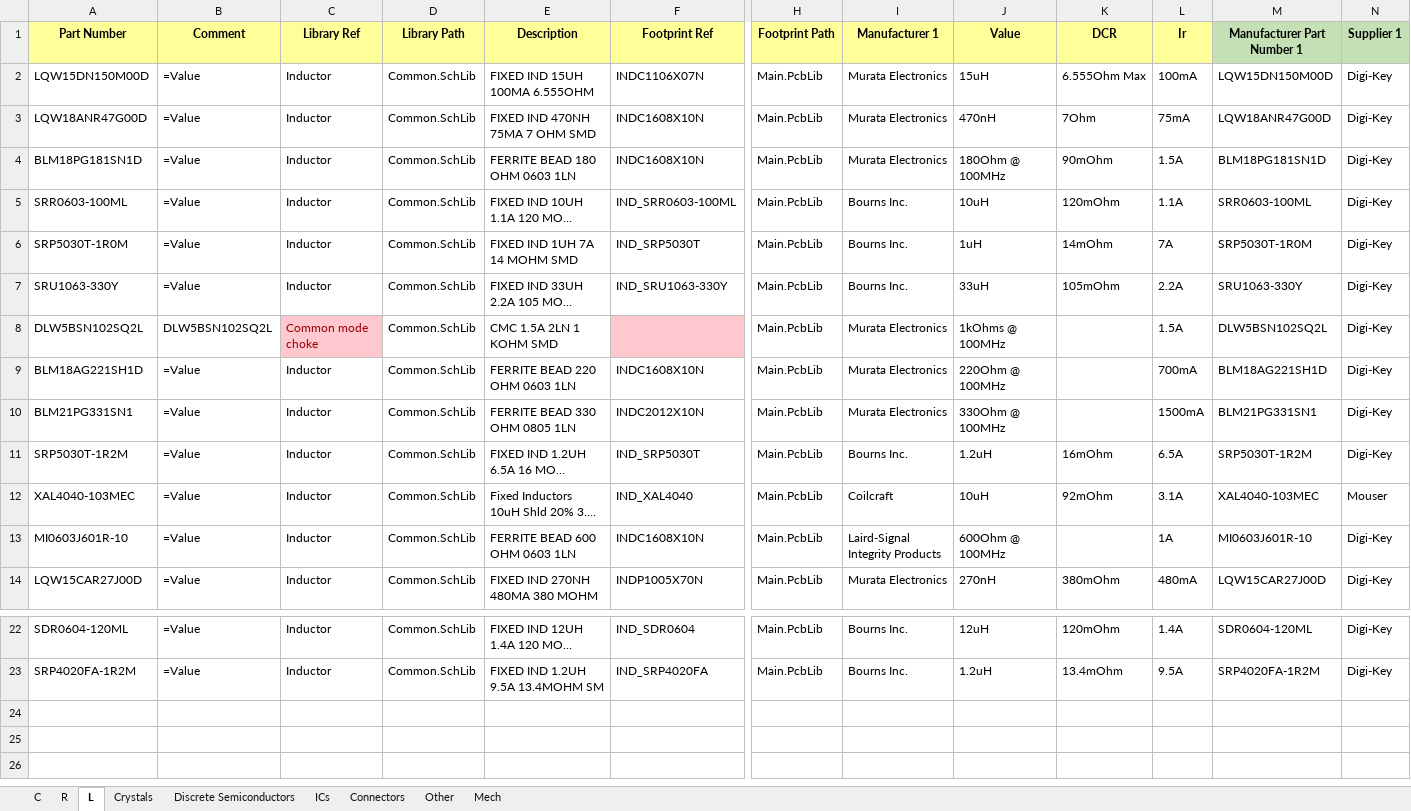
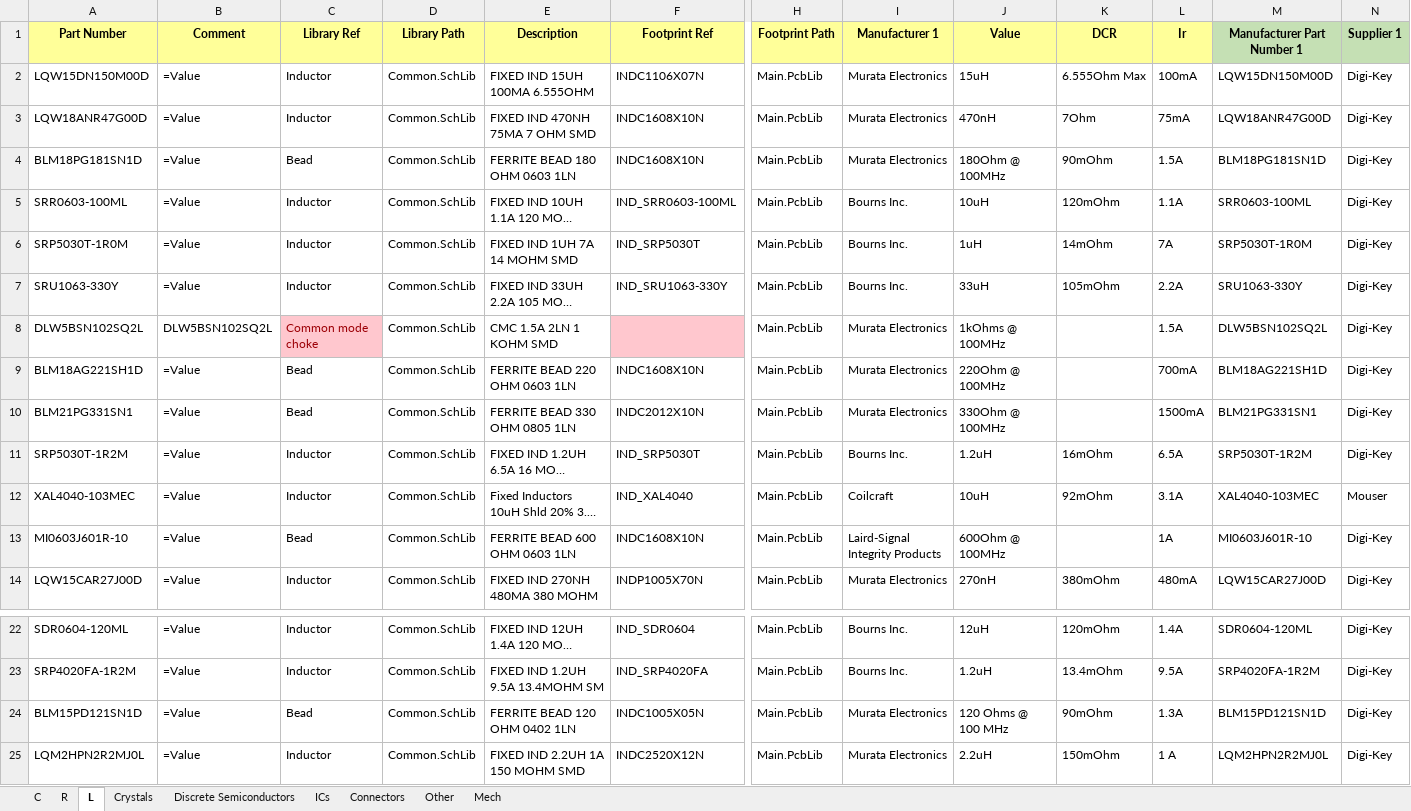
Before and after one commit to User330639/LIBS, an Excel workbook: Altium/DB.xlsx, sheet L, drawn as a sheet; only a part is shown, gaps mark what is left out; long unchanged cells end in …; values as stored, in another font and other column widths than the file's, no borders; charts and pictures not drawn; rows hold the shown columns only; the diff names each change by its address in the sheet, - before the commit and + after, or states it on an @@ line.

```diff
--- a/Altium/DB.xlsx (sheet L)
+++ b/Altium/DB.xlsx (sheet L)
-C4 (Library Ref): Inductor
+C4 (Library Ref): Bead
-C9:C10 (Library Ref): Inductor
+C9:C10 (Library Ref): Bead
-C13 (Library Ref): Inductor
+C13 (Library Ref): Bead
+row 24: BLM15PD121SN1D | =Value | Bead | Common.SchLib | FERRITE BEAD 120 OHM 0402 1LN | INDC1005X05N | Main.PcbLib | Murata Electronics | 120 Ohms @ 100 MHz | 90mOhm | 1.3A | BLM15PD121SN1D | Digi-Key
+row 25: LQM2HPN2R2MJ0L | =Value | Inductor | Common.SchLib | FIXED IND 2.2UH 1A 150 MOHM SMD | INDC2520X12N | Main.PcbLib | Murata Electronics | 2.2uH | 150mOhm | 1 A | LQM2HPN2R2MJ0L | Digi-Key
```
Also changed, not shown: sheet R, sheet C, sheet ICs, sheet Connectors, 5 other files.
